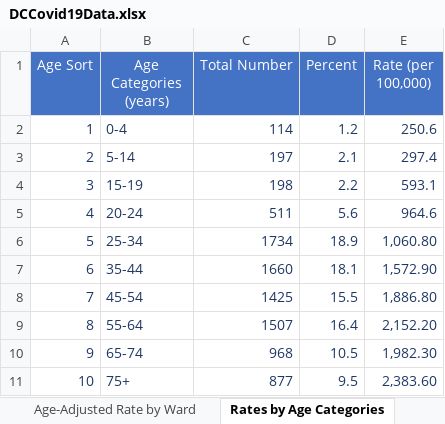
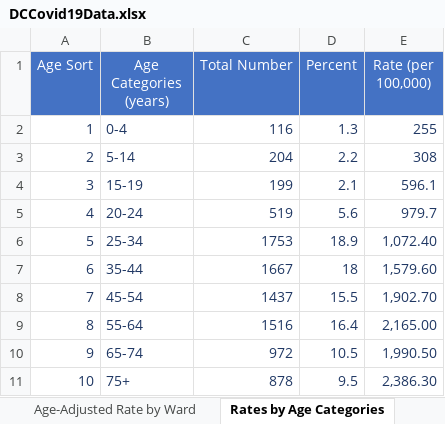
Before and after one commit to anesta95/DMV_Covid-19_Dashboard, an Excel workbook: DCCovid19Data.xlsx, sheet Rates by Age Categories, drawn as a sheet; values as stored, in another font and other column widths than the file's, no borders; the diff names each change by its address in the sheet, - before the commit and + after, or states it on an @@ line.

```diff
--- a/DCCovid19Data.xlsx (sheet Rates by Age Categories)
+++ b/DCCovid19Data.xlsx (sheet Rates by Age Categories)
-C2 (Total Number): 114
+C2 (Total Number): 116
-D2 (Percent): 1.2
+D2 (Percent): 1.3
-E2 (Rate (per 100,000)): 250.6
+E2 (Rate (per 100,000)): 255
-C3 (Total Number): 197
+C3 (Total Number): 204
-D3 (Percent): 2.1
+D3 (Percent): 2.2
-E3 (Rate (per 100,000)): 297.4
+E3 (Rate (per 100,000)): 308
-C4 (Total Number): 198
+C4 (Total Number): 199
-D4 (Percent): 2.2
+D4 (Percent): 2.1
-E4 (Rate (per 100,000)): 593.1
+E4 (Rate (per 100,000)): 596.1
-C5 (Total Number): 511
+C5 (Total Number): 519
-E5 (Rate (per 100,000)): 964.6
+E5 (Rate (per 100,000)): 979.7
-C6 (Total Number): 1734
+C6 (Total Number): 1753
-E6 (Rate (per 100,000)): 1,060.80
+E6 (Rate (per 100,000)): 1,072.40
-C7 (Total Number): 1660
+C7 (Total Number): 1667
-D7 (Percent): 18.1
+D7 (Percent): 18
-E7 (Rate (per 100,000)): 1,572.90
+E7 (Rate (per 100,000)): 1,579.60
-C8 (Total Number): 1425
+C8 (Total Number): 1437
-E8 (Rate (per 100,000)): 1,886.80
+E8 (Rate (per 100,000)): 1,902.70
-C9 (Total Number): 1507
+C9 (Total Number): 1516
-E9 (Rate (per 100,000)): 2,152.20
+E9 (Rate (per 100,000)): 2,165.00
-C10 (Total Number): 968
+C10 (Total Number): 972
-E10 (Rate (per 100,000)): 1,982.30
+E10 (Rate (per 100,000)): 1,990.50
-C11 (Total Number): 877
+C11 (Total Number): 878
-E11 (Rate (per 100,000)): 2,383.60
+E11 (Rate (per 100,000)): 2,386.30
```
Also changed, not shown: sheet Total Tests by Neighborhood, sheet Total Positives by Neighborhood, sheet Total Cases by Age and Gender, sheet Age-Adjusted Rate by Ward, sheet Hospital Data, sheet Total Tests by Ward, 5 more sheets, 33 other files.
